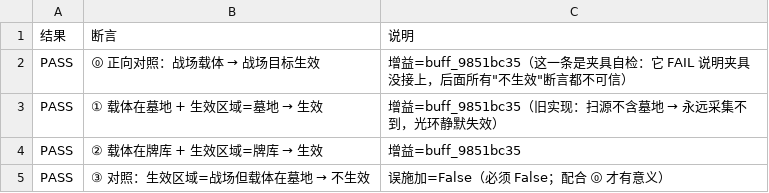
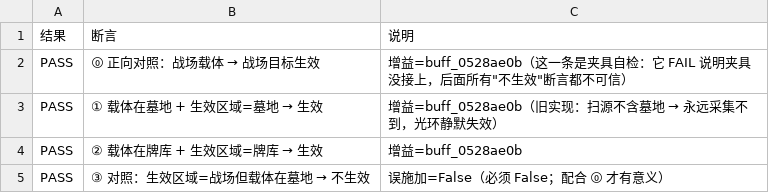
Before and after one commit to xwd991128-ux/TCG2, a TSV file: tools/aura_zone_result.tsv, drawn as a sheet.

```diff
--- a/tools/aura_zone_result.tsv
+++ b/tools/aura_zone_result.tsv
@@ -1,5 +1,5 @@
 结果	断言	说明
-PASS	⓪ 正向对照：战场载体 → 战场目标生效	增益=buff_9851bc35（这一条是夹具自检：它 FAIL 说明夹具没接上，后面所有"不生效"断言都不可信）
-PASS	① 载体在墓地 + 生效区域=墓地 → 生效	增益=buff_9851bc35（旧实现：扫源不含墓地 → 永远采集不到，光环静默失效）
-PASS	② 载体在牌库 + 生效区域=牌库 → 生效	增益=buff_9851bc35
+PASS	⓪ 正向对照：战场载体 → 战场目标生效	增益=buff_0528ae0b（这一条是夹具自检：它 FAIL 说明夹具没接上，后面所有"不生效"断言都不可信）
+PASS	① 载体在墓地 + 生效区域=墓地 → 生效	增益=buff_0528ae0b（旧实现：扫源不含墓地 → 永远采集不到，光环静默失效）
+PASS	② 载体在牌库 + 生效区域=牌库 → 生效	增益=buff_0528ae0b
 PASS	③ 对照：生效区域=战场但载体在墓地 → 不生效	误施加=False（必须 False；配合 ⓪ 才有意义）
```
Also changed, not shown: 2 other files.
